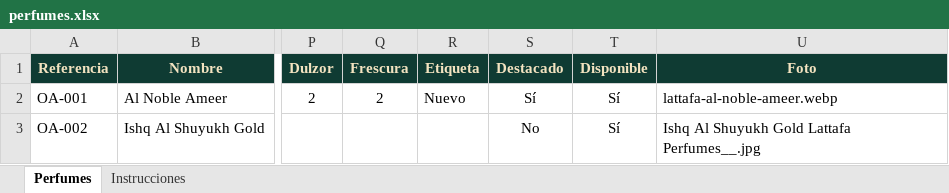
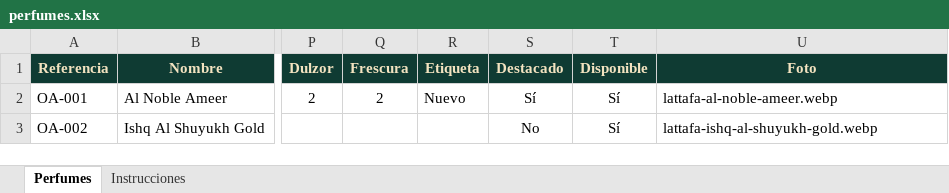
Before and after one commit to drgamez30/Oasis_de_Ambar_1, an Excel workbook: perfumes.xlsx, sheet Perfumes, drawn as a sheet; only a part is shown, gaps mark what is left out; values as stored, in another font and other column widths than the file's, no borders; the diff names each change by its address in the sheet, - before the commit and + after, or states it on an @@ line.

```diff
--- a/perfumes.xlsx (sheet Perfumes)
+++ b/perfumes.xlsx (sheet Perfumes)
-U3 (Foto): Ishq Al Shuyukh Gold Lattafa Perfumes__.jpg
+U3 (Foto): lattafa-ishq-al-shuyukh-gold.webp
```
Also changed, not shown: 3 other files.
